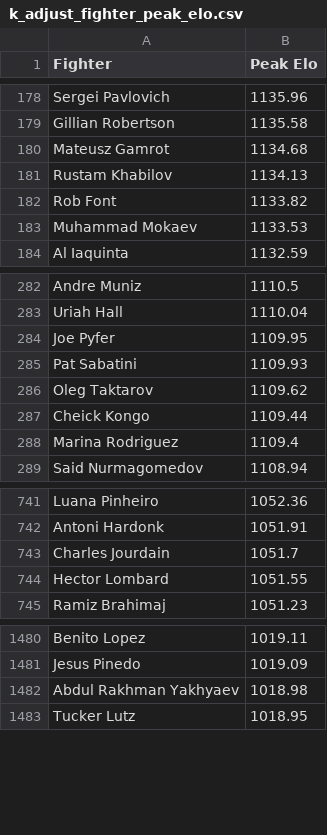
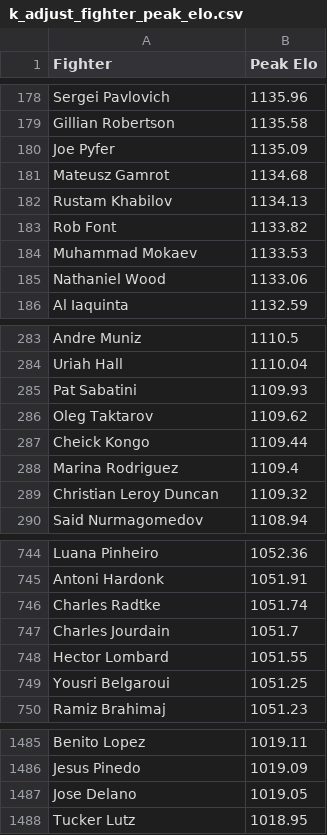
Before and after one commit to NBAtrev/UFC-Elo-Engine, a CSV file: k_adjust_fighter_peak_elo.csv, drawn as a sheet; only a part is shown, gaps mark what is left out; the diff covers the shown part only.

```diff
--- a/k_adjust_fighter_peak_elo.csv
+++ b/k_adjust_fighter_peak_elo.csv
@@ -179,2 +179,3 @@ Sergei Pavlovich,1135.96
 Gillian Robertson,1135.58
+Joe Pyfer,1135.09
 Mateusz Gamrot,1134.68
@@ -183,2 +184,3 @@ Rob Font,1133.82
 Muhammad Mokaev,1133.53
+Nathaniel Wood,1133.06
 Al Iaquinta,1132.59
@@ -283,3 +284,2 @@ Andre Muniz,1110.5
 Uriah Hall,1110.04
-Joe Pyfer,1109.95
 Pat Sabatini,1109.93
@@ -288,2 +288,3 @@ Cheick Kongo,1109.44
 Marina Rodriguez,1109.4
+Christian Leroy Duncan,1109.32
 Said Nurmagomedov,1108.94
@@ -742,4 +745,6 @@ Luana Pinheiro,1052.36
 Antoni Hardonk,1051.91
+Charles Radtke,1051.74
 Charles Jourdain,1051.7
 Hector Lombard,1051.55
+Yousri Belgaroui,1051.25
 Ramiz Brahimaj,1051.23
@@ -1481,3 +1486,3 @@ Benito Lopez,1019.11
 Jesus Pinedo,1019.09
-Abdul Rakhman Yakhyaev,1018.98
+Jose Delano,1019.05
 Tucker Lutz,1018.95
```
Also changed, not shown: 35 added rows, 29 removed rows and 3 edited cells elsewhere in this file, k_factor_adjust_current.csv.
